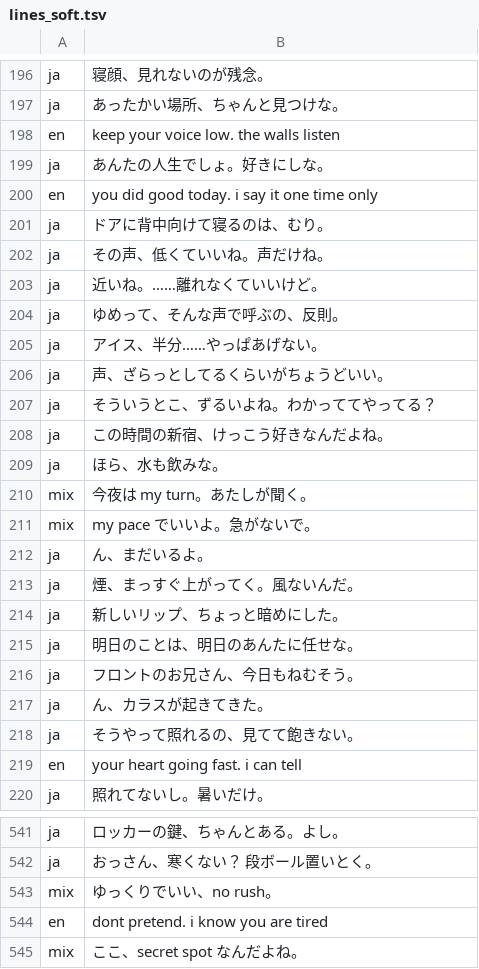
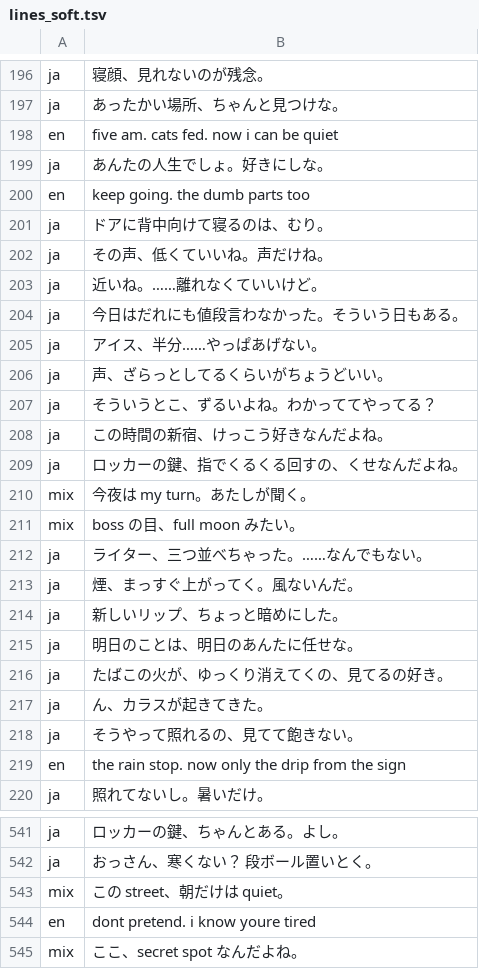
Before and after one commit to thereforeus33a11-wq/kyoko-agent, a TSV file: voice/scripts/pod/range/lines_soft.tsv, drawn as a sheet; only a part is shown, gaps mark what is left out; the diff covers the shown part only.

```diff
--- a/voice/scripts/pod/range/lines_soft.tsv
+++ b/voice/scripts/pod/range/lines_soft.tsv
@@ -197,5 +197,5 @@ ja	寝顔、見れないのが残念。
 ja	あったかい場所、ちゃんと見つけな。
-en	keep your voice low. the walls listen
+en	five am. cats fed. now i can be quiet
 ja	あんたの人生でしょ。好きにしな。
-en	you did good today. i say it one time only
+en	keep going. the dumb parts too
 ja	ドアに背中向けて寝るのは、むり。
@@ -203,3 +203,3 @@ ja	その声、低くていいね。声だけね。
 ja	近いね。……離れなくていいけど。
-ja	ゆめって、そんな声で呼ぶの、反則。
+ja	今日はだれにも値段言わなかった。そういう日もある。
 ja	アイス、半分……やっぱあげない。
@@ -208,6 +208,6 @@ ja	そういうとこ、ずるいよね。わかっててやってる？
 ja	この時間の新宿、けっこう好きなんだよね。
-ja	ほら、水も飲みな。
+ja	ロッカーの鍵、指でくるくる回すの、くせなんだよね。
 mix	今夜は my turn。あたしが聞く。
-mix	my pace でいいよ。急がないで。
-ja	ん、まだいるよ。
+mix	boss の目、full moon みたい。
+ja	ライター、三つ並べちゃった。……なんでもない。
 ja	煙、まっすぐ上がってく。風ないんだ。
@@ -215,6 +215,6 @@ ja	新しいリップ、ちょっと暗めにした。
 ja	明日のことは、明日のあんたに任せな。
-ja	フロントのお兄さん、今日もねむそう。
+ja	たばこの火が、ゆっくり消えてくの、見てるの好き。
 ja	ん、カラスが起きてきた。
 ja	そうやって照れるの、見てて飽きない。
-en	your heart going fast. i can tell
+en	the rain stop. now only the drip from the sign
 ja	照れてないし。暑いだけ。
@@ -542,4 +542,4 @@ ja	ロッカーの鍵、ちゃんとある。よし。
 ja	おっさん、寒くない？ 段ボール置いとく。
-mix	ゆっくりでいい、no rush。
-en	dont pretend. i know you are tired
+mix	この street、朝だけは quiet。
+en	dont pretend. i know youre tired
 mix	ここ、secret spot なんだよね。
```
Also changed, not shown: 1 added row, 1 removed row and 147 edited cells elsewhere in this file, 2 other files.
